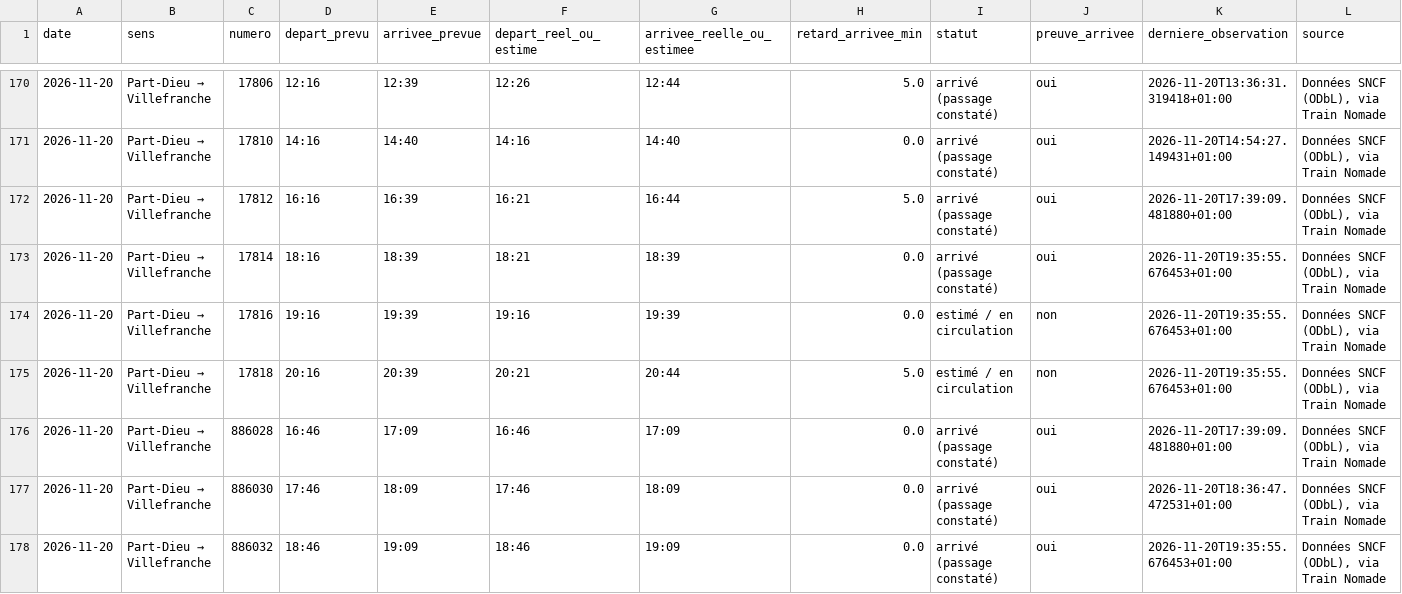
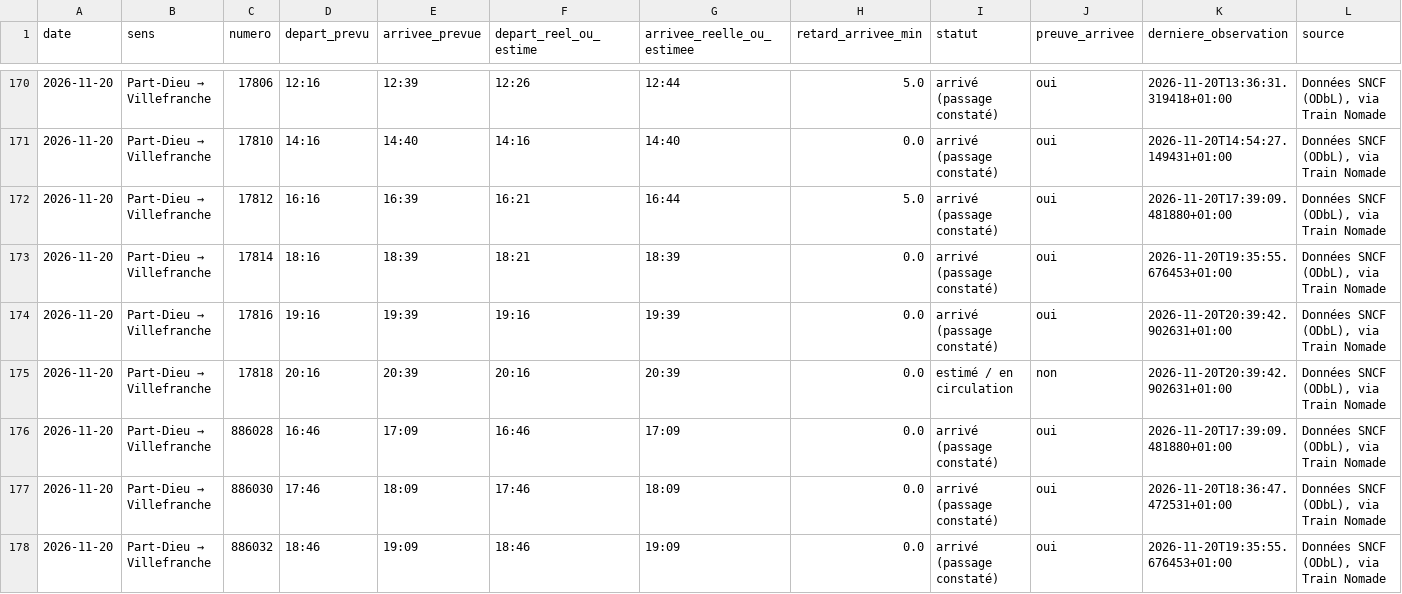
Before and after one commit to alexandretardy3-star/suivi-ter-villefranche-lyon, a CSV file: data/trains.csv, drawn as a sheet; only a part is shown, gaps mark what is left out; the diff covers the shown part only.

```diff
--- a/data/trains.csv
+++ b/data/trains.csv
@@ -173,4 +173,4 @@ date,sens,numero,depart_prevu,arrivee_prevue,depart_reel_ou_estime,arrivee_reell
 2026-11-20,Part-Dieu → Villefranche,17814,18:16,18:39,18:21,18:39,0.0,arrivé (passage constaté),oui,2026-11-20T19:35:55.676453+01:00,"Données SNCF (ODbL), via Train Nomade"
-2026-11-20,Part-Dieu → Villefranche,17816,19:16,19:39,19:16,19:39,0.0,estimé / en circulation,non,2026-11-20T19:35:55.676453+01:00,"Données SNCF (ODbL), via Train Nomade"
-2026-11-20,Part-Dieu → Villefranche,17818,20:16,20:39,20:21,20:44,5.0,estimé / en circulation,non,2026-11-20T19:35:55.676453+01:00,"Données SNCF (ODbL), via Train Nomade"
+2026-11-20,Part-Dieu → Villefranche,17816,19:16,19:39,19:16,19:39,0.0,arrivé (passage constaté),oui,2026-11-20T20:39:42.902631+01:00,"Données SNCF (ODbL), via Train Nomade"
+2026-11-20,Part-Dieu → Villefranche,17818,20:16,20:39,20:16,20:39,0.0,estimé / en circulation,non,2026-11-20T20:39:42.902631+01:00,"Données SNCF (ODbL), via Train Nomade"
 2026-11-20,Part-Dieu → Villefranche,886028,16:46,17:09,16:46,17:09,0.0,arrivé (passage constaté),oui,2026-11-20T17:39:09.481880+01:00,"Données SNCF (ODbL), via Train Nomade"
```
Also changed, not shown: 11 edited cells elsewhere in this file, data/bilan_quotidien.csv.
